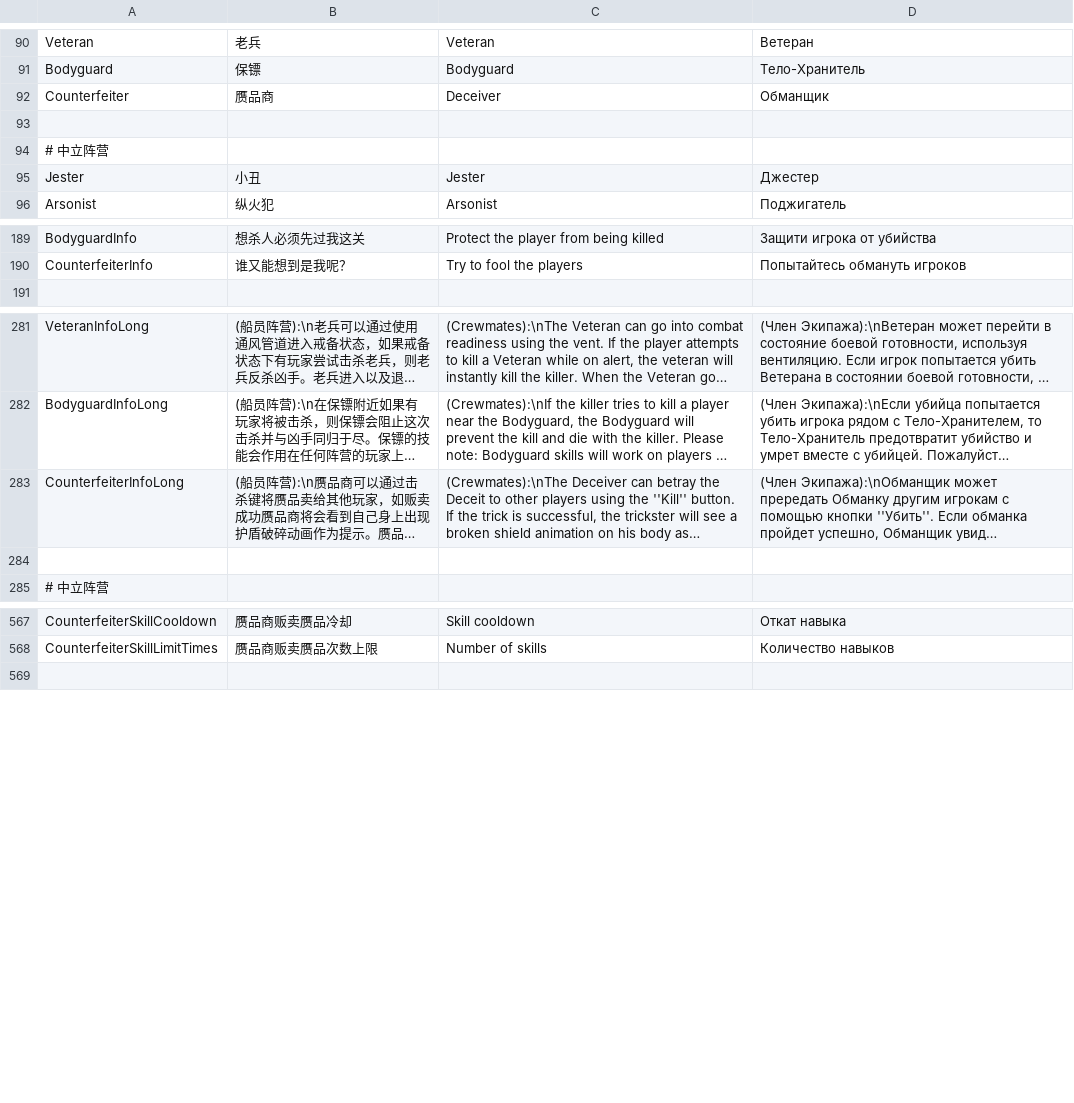
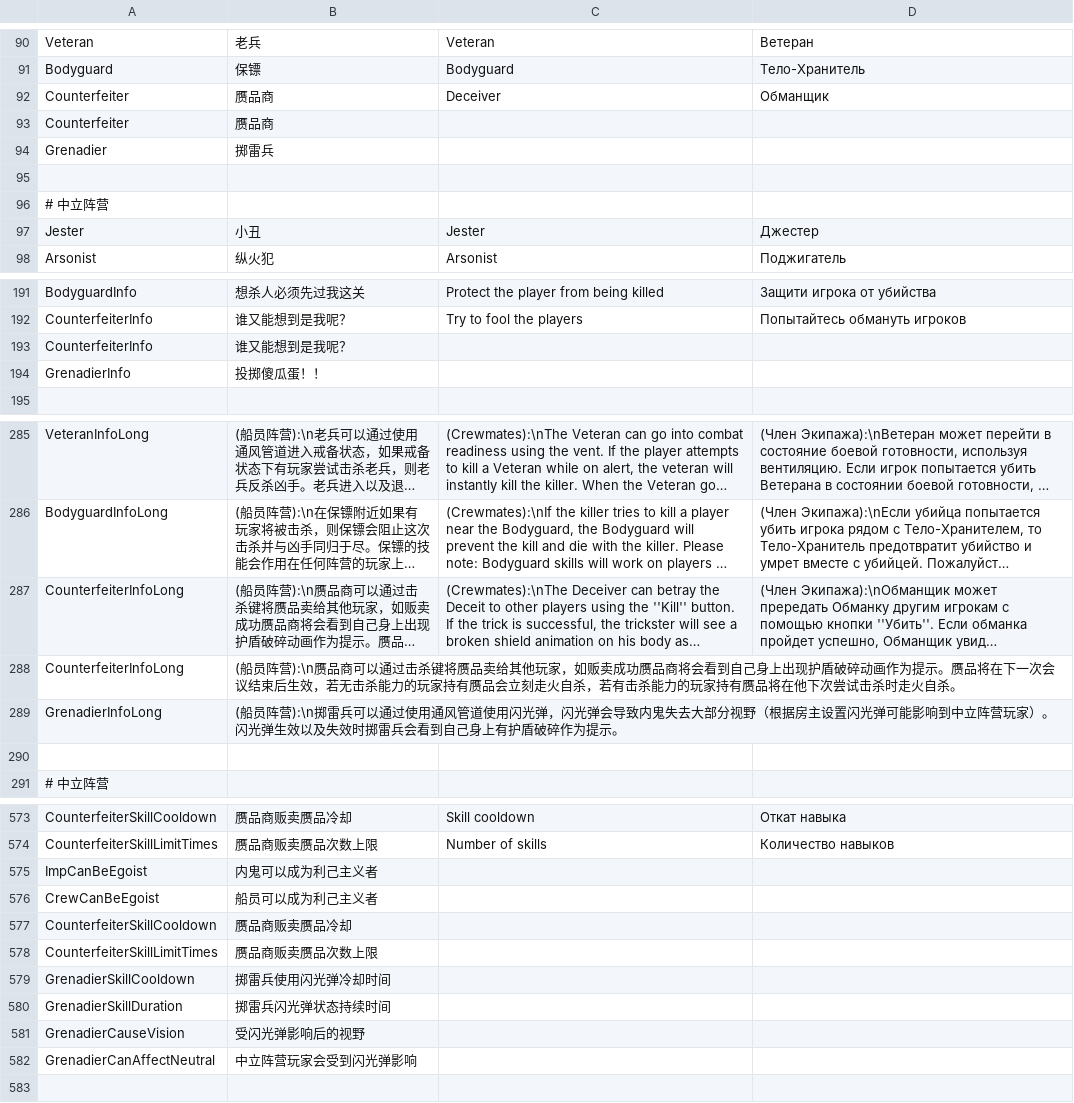
Before and after one commit to tukasa0001/TownOfHost, a CSV file: Resources/string.csv, drawn as a sheet; only a part is shown, gaps mark what is left out; long unchanged cells end in …; the diff names each change by its address in the sheet, - before the commit and + after, or states it on an @@ line.

Commit message:
Role: Grenadier (#44)
* Role: Grenadier

* fix banwords

```diff
--- a/Resources/string.csv
+++ b/Resources/string.csv
+row 93: Counterfeiter | 赝品商
+row 94: Grenadier | 掷雷兵
+row 193: CounterfeiterInfo | 谁又能想到是我呢？
+row 194: GrenadierInfo | 投掷傻瓜蛋！！
+row 288: CounterfeiterInfoLong | (船员阵营):\n赝品商可以通过击杀键将赝品卖给其他玩家，如贩卖成功赝品商将会看到自己身上出现护盾破碎动画作为提示。赝品将在下一次会议结束后生效，若无击杀能力的玩家持有赝品会立刻走火自杀，若有击杀能力的玩家持有赝品将在他下次尝试击杀时走火自杀。
+row 289: GrenadierInfoLong | (船员阵营):\n掷雷兵可以通过使用通风管道使用闪光弹，闪光弹会导致内鬼失去大部分视野（根据房主设置闪光弹可能影响到中立阵营玩家）。闪光弹生效以及失效时掷雷兵会看到自己身上有护盾破碎作为提示。
+row 575: ImpCanBeEgoist | 内鬼可以成为利己主义者
+row 576: CrewCanBeEgoist | 船员可以成为利己主义者
+row 577: CounterfeiterSkillCooldown | 赝品商贩卖赝品冷却
+row 578: CounterfeiterSkillLimitTimes | 赝品商贩卖赝品次数上限
+row 579: GrenadierSkillCooldown | 掷雷兵使用闪光弹冷却时间
+row 580: GrenadierSkillDuration | 掷雷兵闪光弹状态持续时间
+row 581: GrenadierCauseVision | 受闪光弹影响后的视野
+row 582: GrenadierCanAffectNeutral | 中立阵营玩家会受到闪光弹影响
```
Also changed, not shown: 9 other files.
